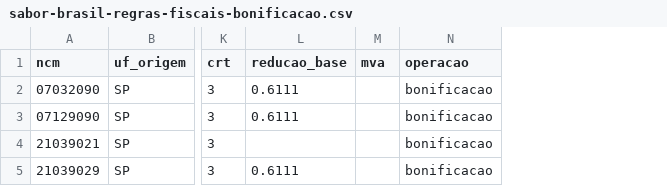
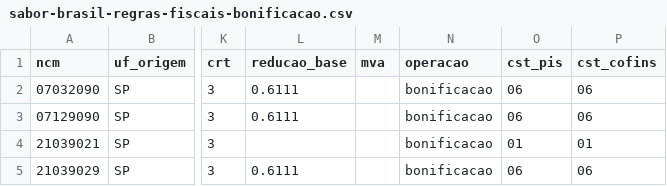
Before and after one commit to wagnerra23/oimpresso.com, a CSV file: scripts/legacy-migration/data/sabor-brasil-regras-fiscais-bonificacao.csv, drawn as a sheet; only a part is shown, gaps mark what is left out; the diff names each change by its address in the sheet, - before the commit and + after, or states it on an @@ line.

```diff
--- a/scripts/legacy-migration/data/sabor-brasil-regras-fiscais-bonificacao.csv
+++ b/scripts/legacy-migration/data/sabor-brasil-regras-fiscais-bonificacao.csv
+column O (cst_pis), rows 2-5: 06 | 06 | 01 | 06
+column P (cst_cofins), rows 2-5: 06 | 06 | 01 | 06
```
Also changed, not shown: scripts/legacy-migration/data/sabor-brasil-regras-fiscais.csv, 11 other files.
